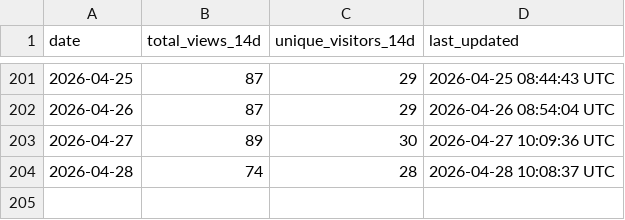
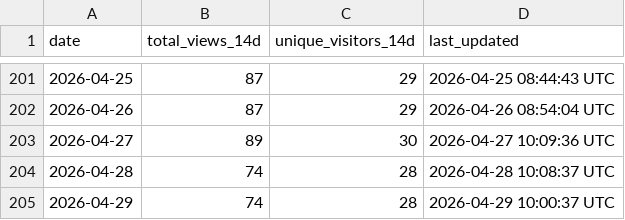
Before and after one commit to robotmcp/robotmcp_client, a CSV file: .metrics/rolling_14d_view_metrics.csv, drawn as a sheet; only a part is shown, gaps mark what is left out.

```diff
--- a/.metrics/rolling_14d_view_metrics.csv
+++ b/.metrics/rolling_14d_view_metrics.csv
@@ -204 +204,2 @@ date,total_views_14d,unique_visitors_14d,last_updated
 2026-04-28,74,28,2026-04-28 10:08:37 UTC
+2026-04-29,74,28,2026-04-29 10:00:37 UTC
```
Also changed, not shown: .metrics/daily_view_metrics.csv.
